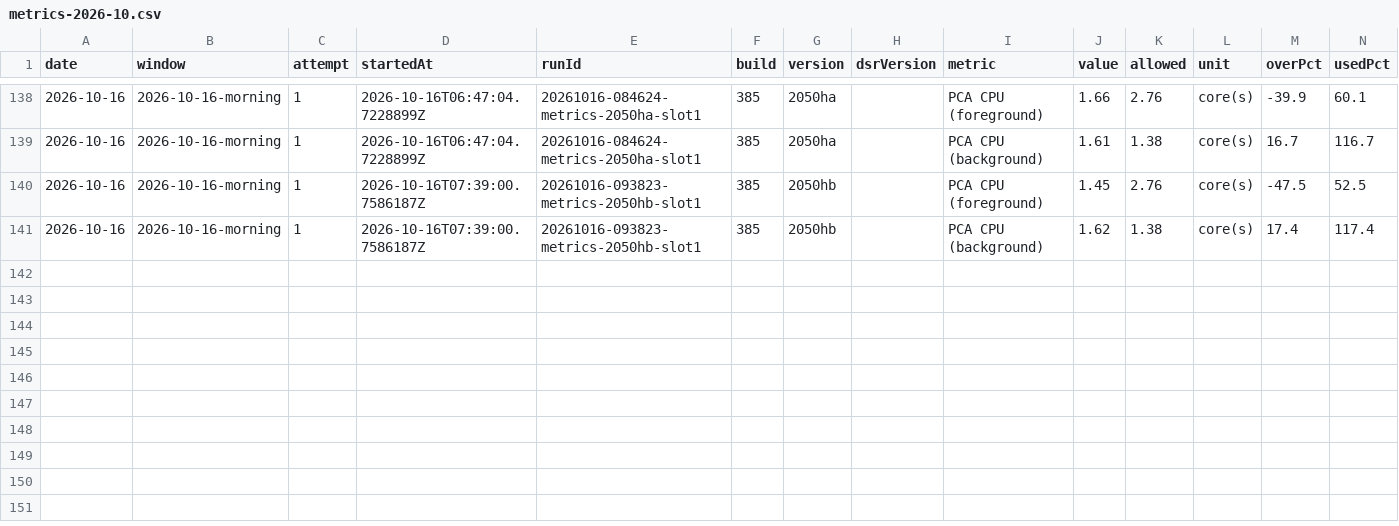
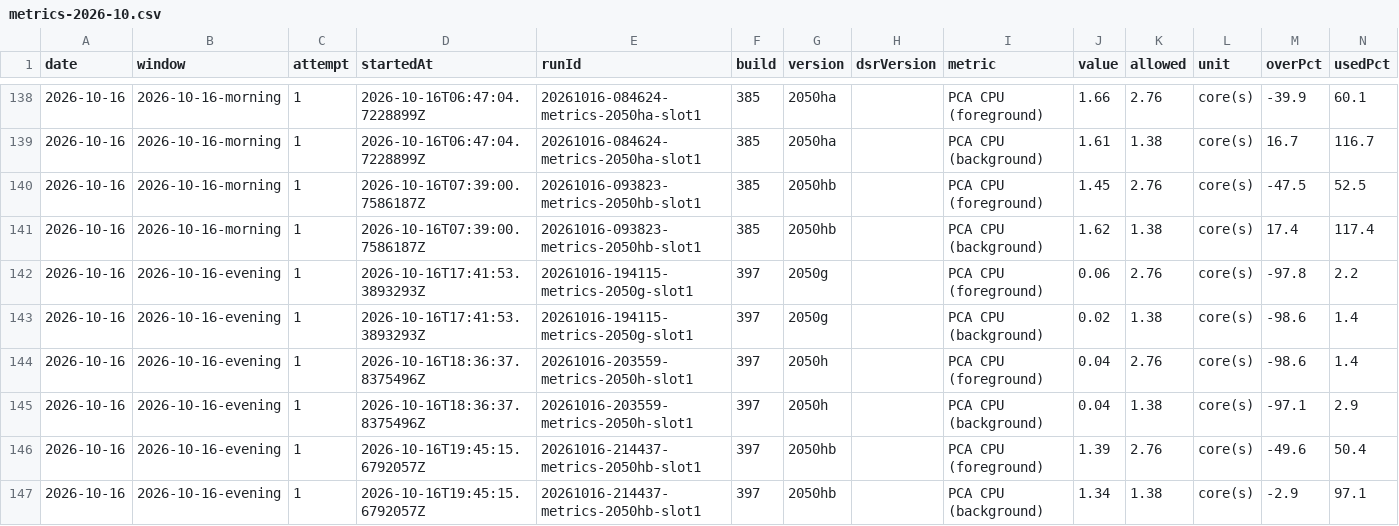
Before and after one commit to FastCorporatoin/report, a CSV file: kpi/metrics-2026-10.csv, drawn as a sheet; only a part is shown, gaps mark what is left out; the diff names each change by its address in the sheet, - before the commit and + after, or states it on an @@ line.

```diff
--- a/kpi/metrics-2026-10.csv
+++ b/kpi/metrics-2026-10.csv
+row 142: 2026-10-16 | 2026-10-16-evening | 1 | 2026-10-16T17:41:53.3893293Z | 20261016-194115-metrics-2050g-slot1 | 397 | 2050g |  | PCA CPU (foreground) | 0.06 | 2.76 | core(s) | -97.8 | 2.2
+row 143: 2026-10-16 | 2026-10-16-evening | 1 | 2026-10-16T17:41:53.3893293Z | 20261016-194115-metrics-2050g-slot1 | 397 | 2050g |  | PCA CPU (background) | 0.02 | 1.38 | core(s) | -98.6 | 1.4
+row 144: 2026-10-16 | 2026-10-16-evening | 1 | 2026-10-16T18:36:37.8375496Z | 20261016-203559-metrics-2050h-slot1 | 397 | 2050h |  | PCA CPU (foreground) | 0.04 | 2.76 | core(s) | -98.6 | 1.4
+row 145: 2026-10-16 | 2026-10-16-evening | 1 | 2026-10-16T18:36:37.8375496Z | 20261016-203559-metrics-2050h-slot1 | 397 | 2050h |  | PCA CPU (background) | 0.04 | 1.38 | core(s) | -97.1 | 2.9
+row 146: 2026-10-16 | 2026-10-16-evening | 1 | 2026-10-16T19:45:15.6792057Z | 20261016-214437-metrics-2050hb-slot1 | 397 | 2050hb |  | PCA CPU (foreground) | 1.39 | 2.76 | core(s) | -49.6 | 50.4
+row 147: 2026-10-16 | 2026-10-16-evening | 1 | 2026-10-16T19:45:15.6792057Z | 20261016-214437-metrics-2050hb-slot1 | 397 | 2050hb |  | PCA CPU (background) | 1.34 | 1.38 | core(s) | -2.9 | 97.1
```
Also changed, not shown: kpi/failures-2026-10.csv, kpi/runs-2026-10.csv, 7 other files.
